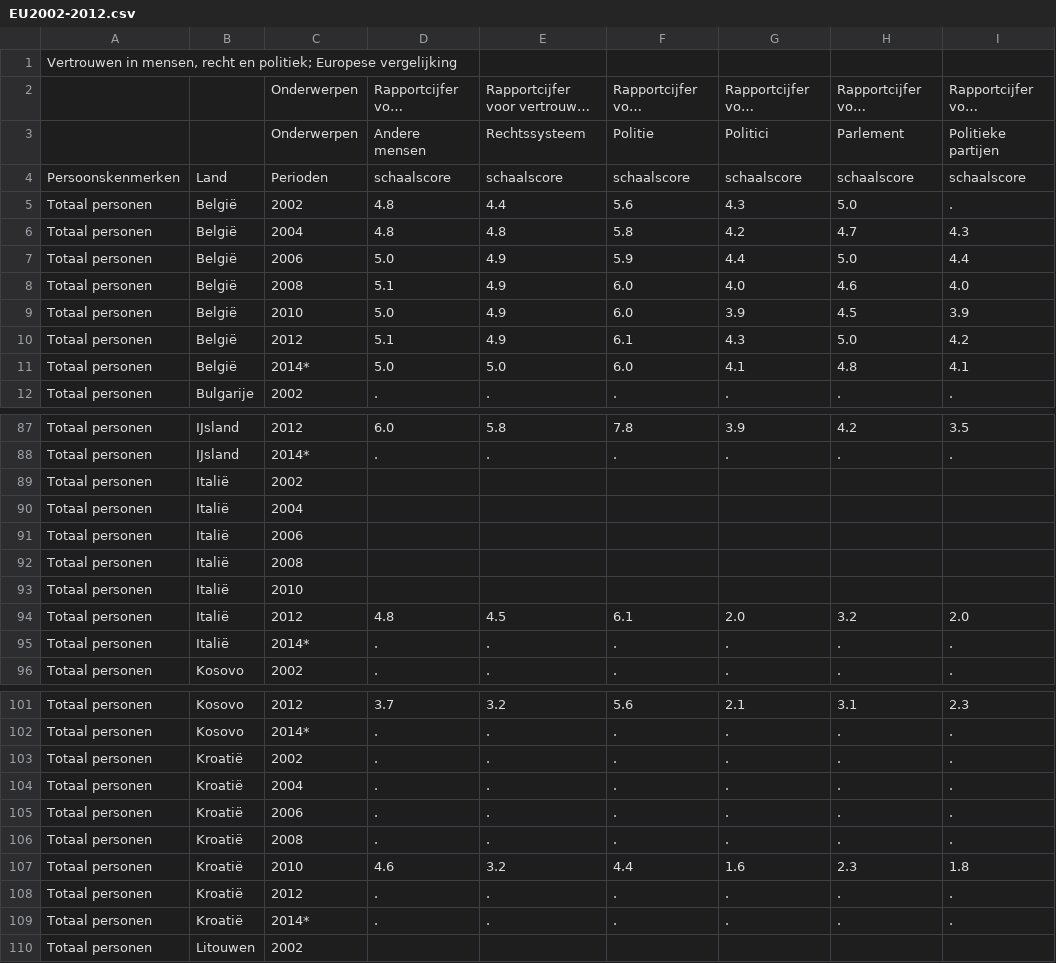
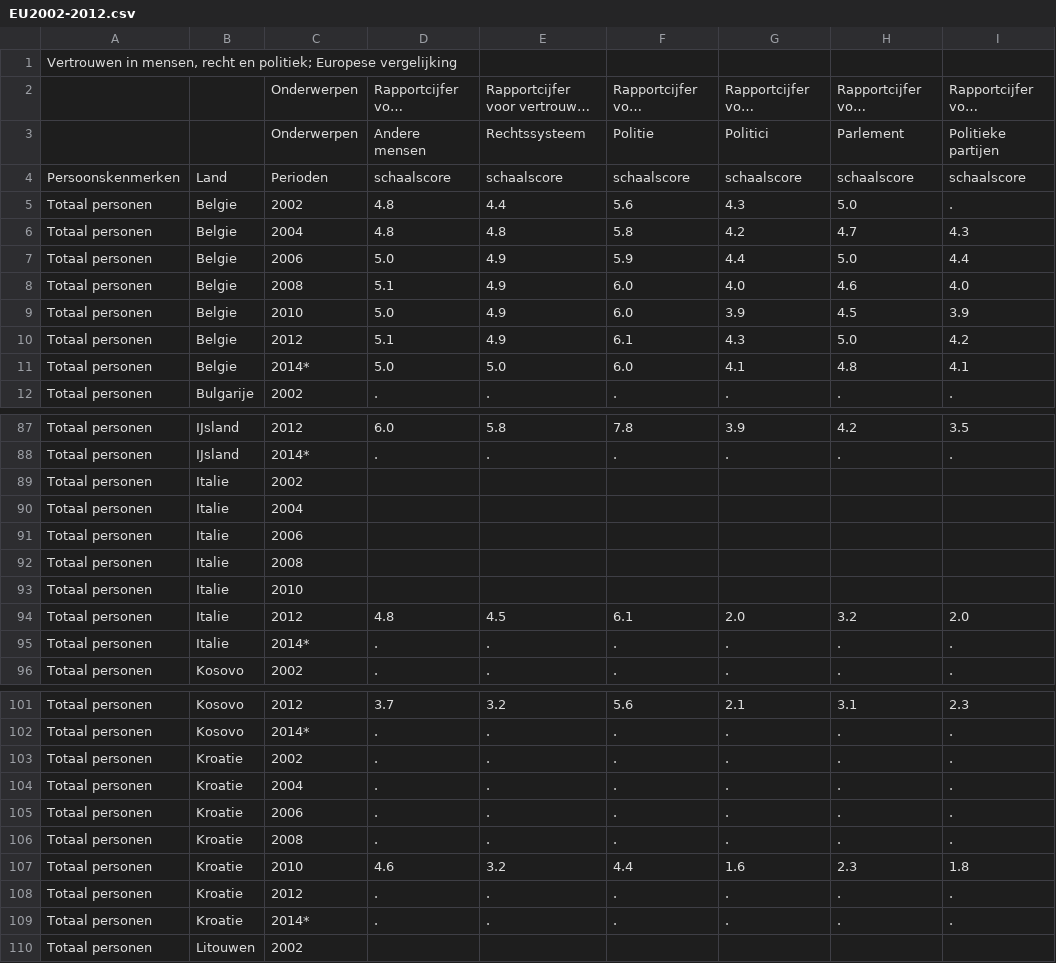
Before and after one commit to Elleyey/project, a CSV file: scripts/EU2002-2012.csv, drawn as a sheet; only a part is shown, gaps mark what is left out; long unchanged cells end in …; the diff covers the shown part only; the diff names each change by its address in the sheet, - before the commit and + after, or states it on an @@ line.

```diff
--- a/scripts/EU2002-2012.csv
+++ b/scripts/EU2002-2012.csv
-B5:B11: België
+B5:B11: Belgie
-B89:B95: Italië
+B89:B95: Italie
-B103:B109: Kroatië
+B103:B109: Kroatie
```
Also changed, not shown: 21 edited cells elsewhere in this file, 11 other files.
